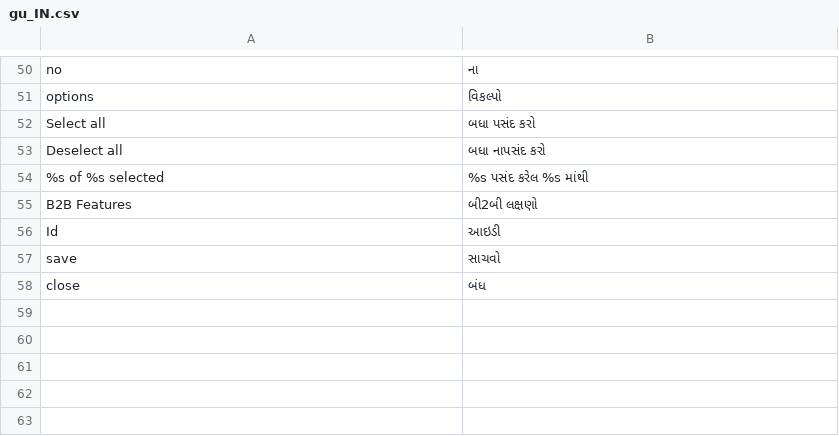
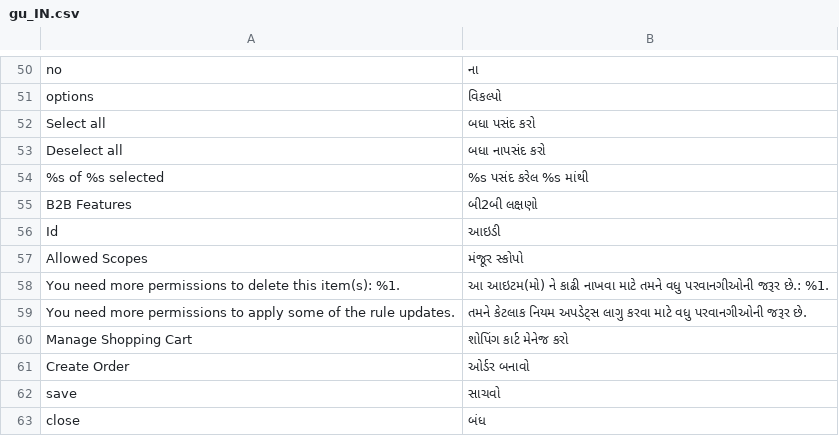
Before and after one commit to magento-l10n/language-gu_IN, a CSV file: gu_IN.csv, drawn as a sheet; only a part is shown, gaps mark what is left out.

Commit message:
Updating translations from Crowdin.

```diff
--- a/gu_IN.csv
+++ b/gu_IN.csv
@@ -56,2 +56,7 @@ options,વિકલ્પો
 Id,આઇડી
+"Allowed Scopes","મંજૂર સ્કોપો"
+"You need more permissions to delete this item(s): %1.","આ આઇટમ(મો) ને કાઢી નાખવા માટે તમને વધુ પરવાનગીઓની જરૂર છે.: %1."
+"You need more permissions to apply some of the rule updates.","તમને કેટલાક નિયમ અપડેટ્સ લાગુ કરવા માટે વધુ પરવાનગીઓની જરૂર છે."
+"Manage Shopping Cart","શોપિંગ કાર્ટ મેનેજ કરો"
+"Create Order","ઓર્ડર બનાવો"
 save,સાચવો
```
